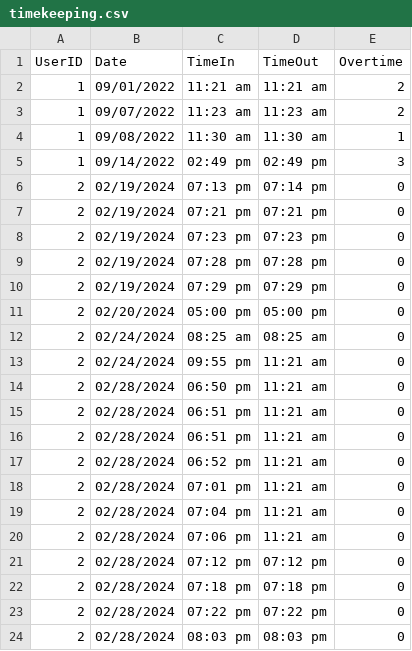
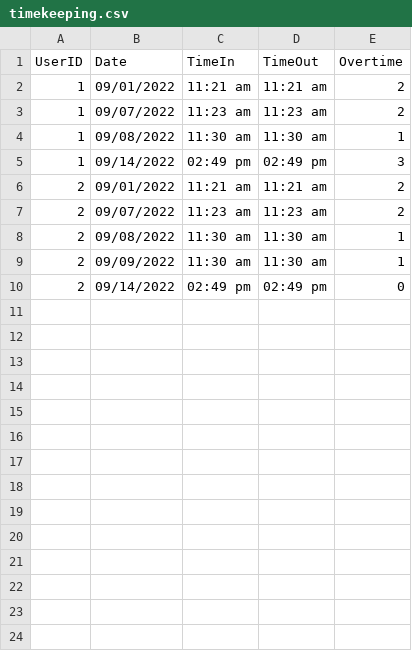
Before and after one commit to baebeemoe/FinalMPH, a CSV file: src/Files/timekeeping.csv, drawn as a sheet; only a part is shown; the diff covers the shown part only.

```diff
--- a/src/Files/timekeeping.csv
+++ b/src/Files/timekeeping.csv
@@ -5,20 +5,6 @@ UserID,Date,TimeIn,TimeOut,Overtime
 1,09/14/2022,02:49 pm,02:49 pm,3
-2,02/19/2024,07:13 pm,07:14 pm,0
-2,02/19/2024,07:21 pm,07:21 pm,0
-2,02/19/2024,07:23 pm,07:23 pm,0
-2,02/19/2024,07:28 pm,07:28 pm,0
-2,02/19/2024,07:29 pm,07:29 pm,0
-2,02/20/2024,05:00 pm,05:00 pm,0
-2,02/24/2024,08:25 am,08:25 am,0
-2,02/24/2024,09:55 pm,11:21 am,0
-2,02/28/2024,06:50 pm,11:21 am,0
-2,02/28/2024,06:51 pm,11:21 am,0
-2,02/28/2024,06:51 pm,11:21 am,0
-2,02/28/2024,06:52 pm,11:21 am,0
-2,02/28/2024,07:01 pm,11:21 am,0
-2,02/28/2024,07:04 pm,11:21 am,0
-2,02/28/2024,07:06 pm,11:21 am,0
-2,02/28/2024,07:12 pm,07:12 pm,0
-2,02/28/2024,07:18 pm,07:18 pm,0
-2,02/28/2024,07:22 pm,07:22 pm,0
-2,02/28/2024,08:03 pm,08:03 pm,0
+2,09/01/2022,11:21 am,11:21 am,2
+2,09/07/2022,11:23 am,11:23 am,2
+2,09/08/2022,11:30 am,11:30 am,1
+2,09/09/2022,11:30 am,11:30 am,1
+2,09/14/2022,02:49 pm,02:49 pm,0
```
Also changed, not shown: 2 removed rows elsewhere in this file, 2 other files.
